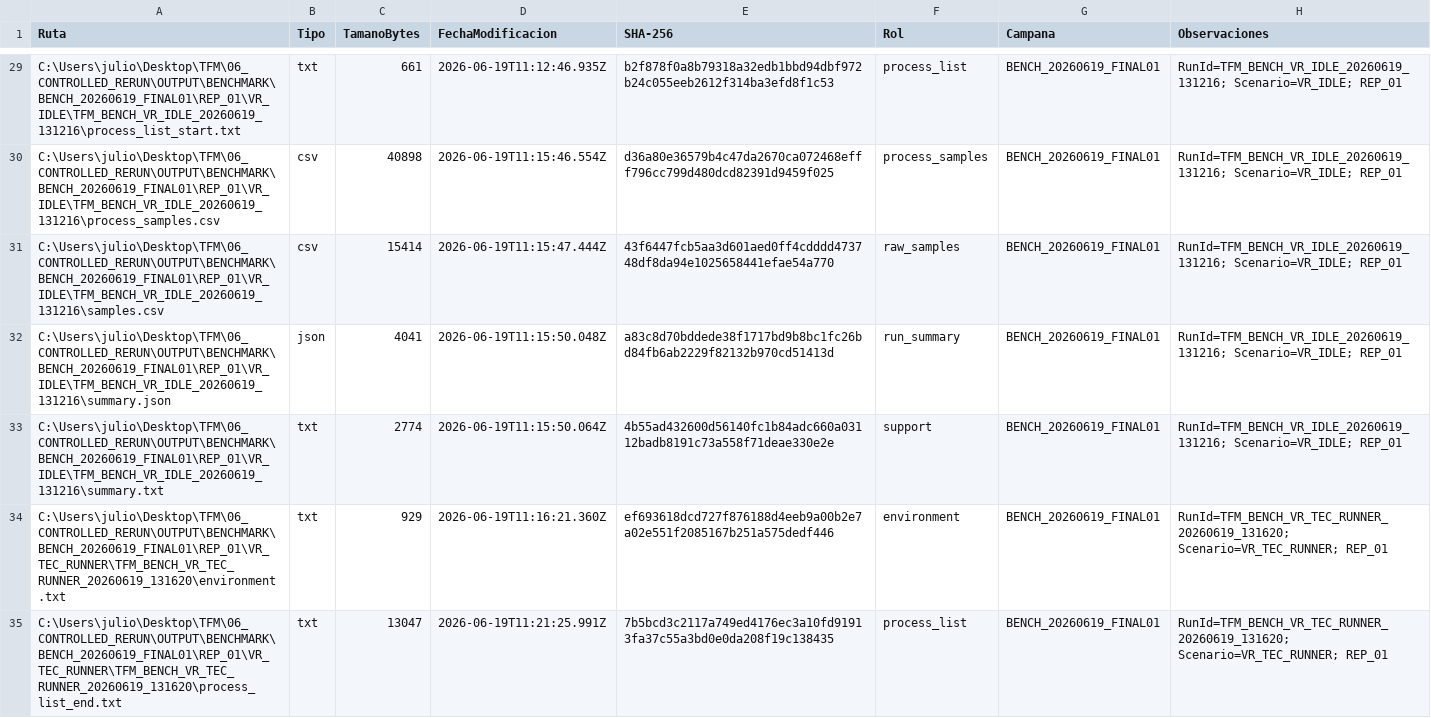
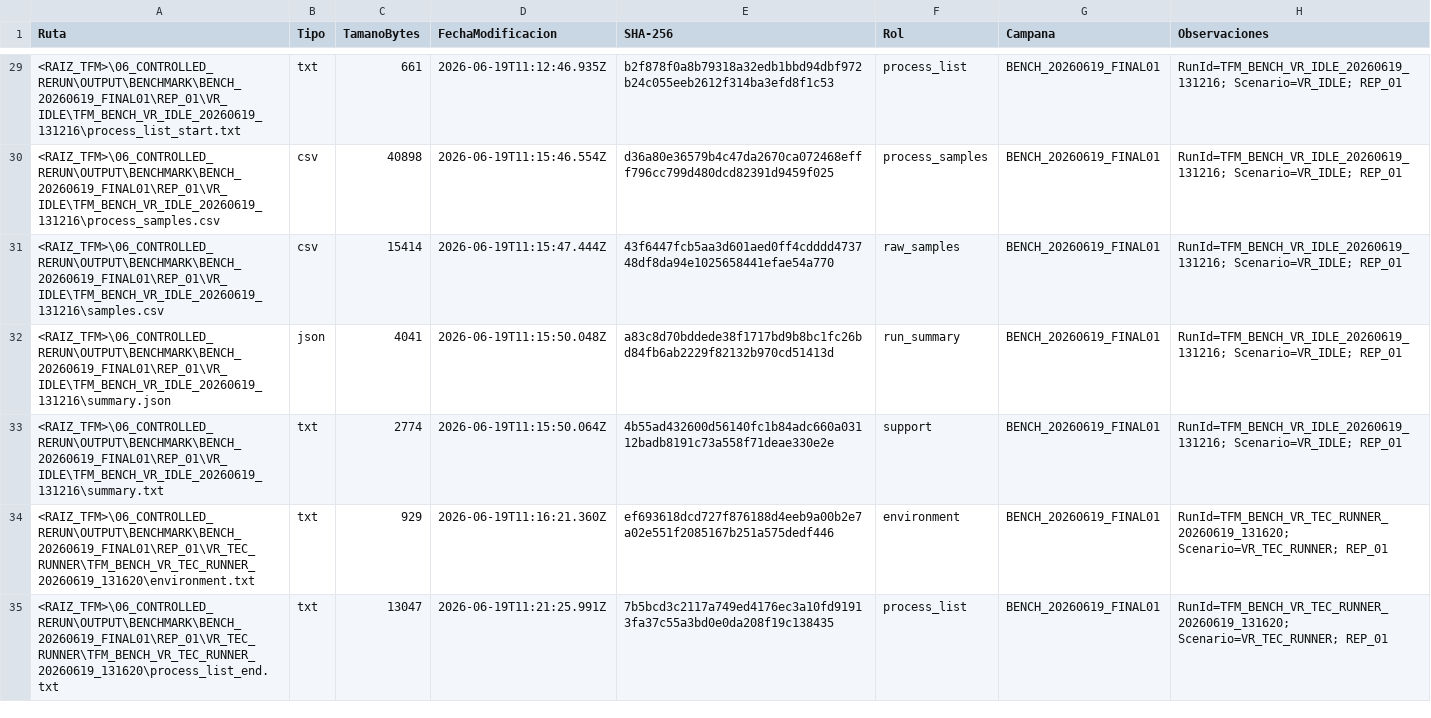
Before and after one commit to Juliog-a/VR_HIDS-EDR, a CSV file: 04_EVIDENCE/Excel_benchmark_26062026/normalized/trazabilidad.csv, drawn as a sheet; only a part is shown, gaps mark what is left out; the diff covers the shown part only; the diff names each change by its address in the sheet, - before the commit and + after, or states it on an @@ line.

```diff
--- a/04_EVIDENCE/Excel_benchmark_26062026/normalized/trazabilidad.csv
+++ b/04_EVIDENCE/Excel_benchmark_26062026/normalized/trazabilidad.csv
-A29 (Ruta): C:\Users\julio\Desktop\TFM\06_CONTROLLED_RERUN\OUTPUT\BENCHMARK\BENCH_20260619_FINAL01\REP_01\VR_IDLE\TFM_BENCH_VR_IDLE_20260619_131216\process_list_start.txt
+A29 (Ruta): <RAIZ_TFM>\06_CONTROLLED_RERUN\OUTPUT\BENCHMARK\BENCH_20260619_FINAL01\REP_01\VR_IDLE\TFM_BENCH_VR_IDLE_20260619_131216\process_list_start.txt
-A30 (Ruta): C:\Users\julio\Desktop\TFM\06_CONTROLLED_RERUN\OUTPUT\BENCHMARK\BENCH_20260619_FINAL01\REP_01\VR_IDLE\TFM_BENCH_VR_IDLE_20260619_131216\process_samples.csv
+A30 (Ruta): <RAIZ_TFM>\06_CONTROLLED_RERUN\OUTPUT\BENCHMARK\BENCH_20260619_FINAL01\REP_01\VR_IDLE\TFM_BENCH_VR_IDLE_20260619_131216\process_samples.csv
-A31 (Ruta): C:\Users\julio\Desktop\TFM\06_CONTROLLED_RERUN\OUTPUT\BENCHMARK\BENCH_20260619_FINAL01\REP_01\VR_IDLE\TFM_BENCH_VR_IDLE_20260619_131216\samples.csv
+A31 (Ruta): <RAIZ_TFM>\06_CONTROLLED_RERUN\OUTPUT\BENCHMARK\BENCH_20260619_FINAL01\REP_01\VR_IDLE\TFM_BENCH_VR_IDLE_20260619_131216\samples.csv
-A32 (Ruta): C:\Users\julio\Desktop\TFM\06_CONTROLLED_RERUN\OUTPUT\BENCHMARK\BENCH_20260619_FINAL01\REP_01\VR_IDLE\TFM_BENCH_VR_IDLE_20260619_131216\summary.json
+A32 (Ruta): <RAIZ_TFM>\06_CONTROLLED_RERUN\OUTPUT\BENCHMARK\BENCH_20260619_FINAL01\REP_01\VR_IDLE\TFM_BENCH_VR_IDLE_20260619_131216\summary.json
-A33 (Ruta): C:\Users\julio\Desktop\TFM\06_CONTROLLED_RERUN\OUTPUT\BENCHMARK\BENCH_20260619_FINAL01\REP_01\VR_IDLE\TFM_BENCH_VR_IDLE_20260619_131216\summary.txt
+A33 (Ruta): <RAIZ_TFM>\06_CONTROLLED_RERUN\OUTPUT\BENCHMARK\BENCH_20260619_FINAL01\REP_01\VR_IDLE\TFM_BENCH_VR_IDLE_20260619_131216\summary.txt
-A34 (Ruta): C:\Users\julio\Desktop\TFM\06_CONTROLLED_RERUN\OUTPUT\BENCHMARK\BENCH_20260619_FINAL01\REP_01\VR_TEC_RUNNER\TFM_BENCH_VR_TEC_RUNNER_20260619_131620\environment.txt
+A34 (Ruta): <RAIZ_TFM>\06_CONTROLLED_RERUN\OUTPUT\BENCHMARK\BENCH_20260619_FINAL01\REP_01\VR_TEC_RUNNER\TFM_BENCH_VR_TEC_RUNNER_20260619_131620\environment.txt
-A35 (Ruta): C:\Users\julio\Desktop\TFM\06_CONTROLLED_RERUN\OUTPUT\BENCHMARK\BENCH_20260619_FINAL01\REP_01\VR_TEC_RUNNER\TFM_BENCH_VR_TEC_RUNNER_20260619_131620\process_list_end.txt
+A35 (Ruta): <RAIZ_TFM>\06_CONTROLLED_RERUN\OUTPUT\BENCHMARK\BENCH_20260619_FINAL01\REP_01\VR_TEC_RUNNER\TFM_BENCH_VR_TEC_RUNNER_20260619_131620\process_list_end.txt
```
Also changed, not shown: 74 edited cells elsewhere in this file, 04_EVIDENCE/Excel_benchmark_26062026/normalized/calidad_datos.csv, 04_EVIDENCE/Excel_benchmark_26062026/normalized/discrepancias.csv, 40 other files.
